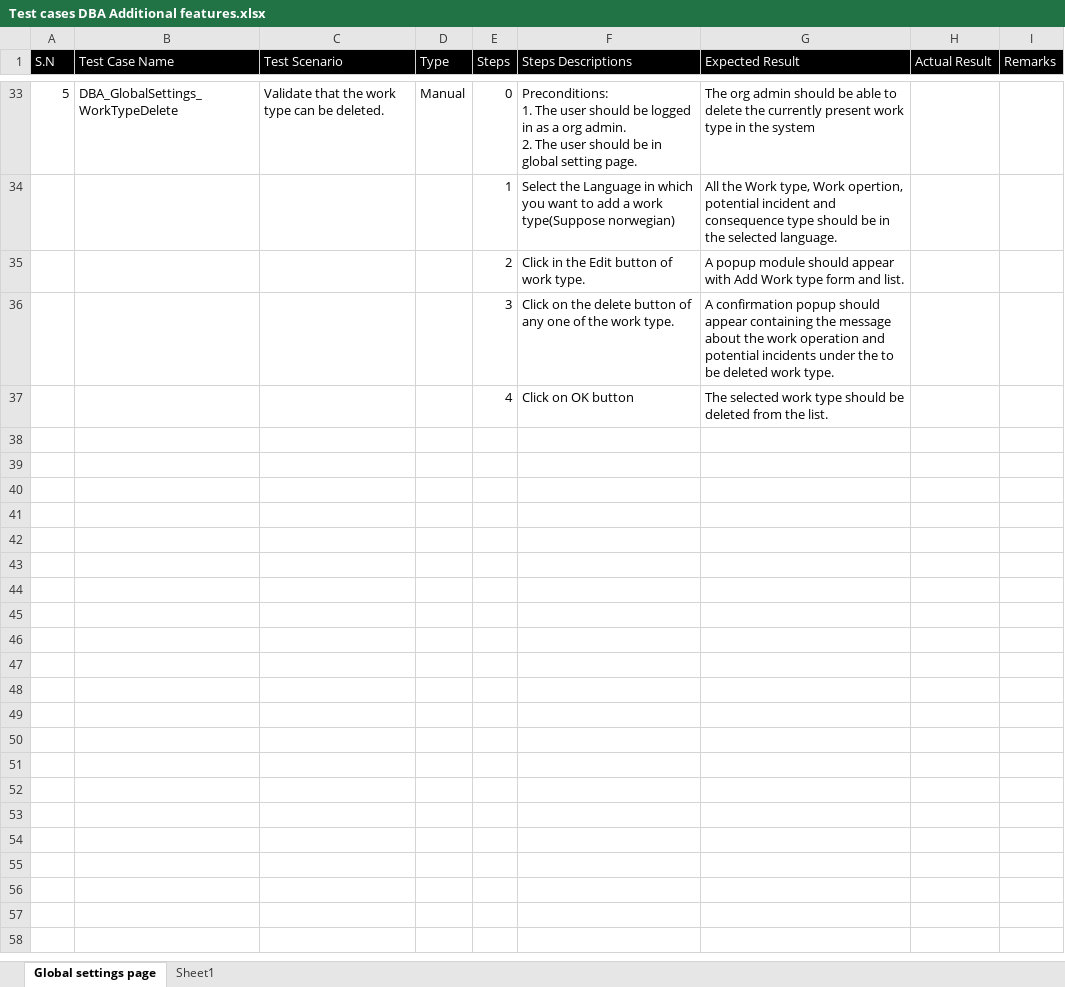
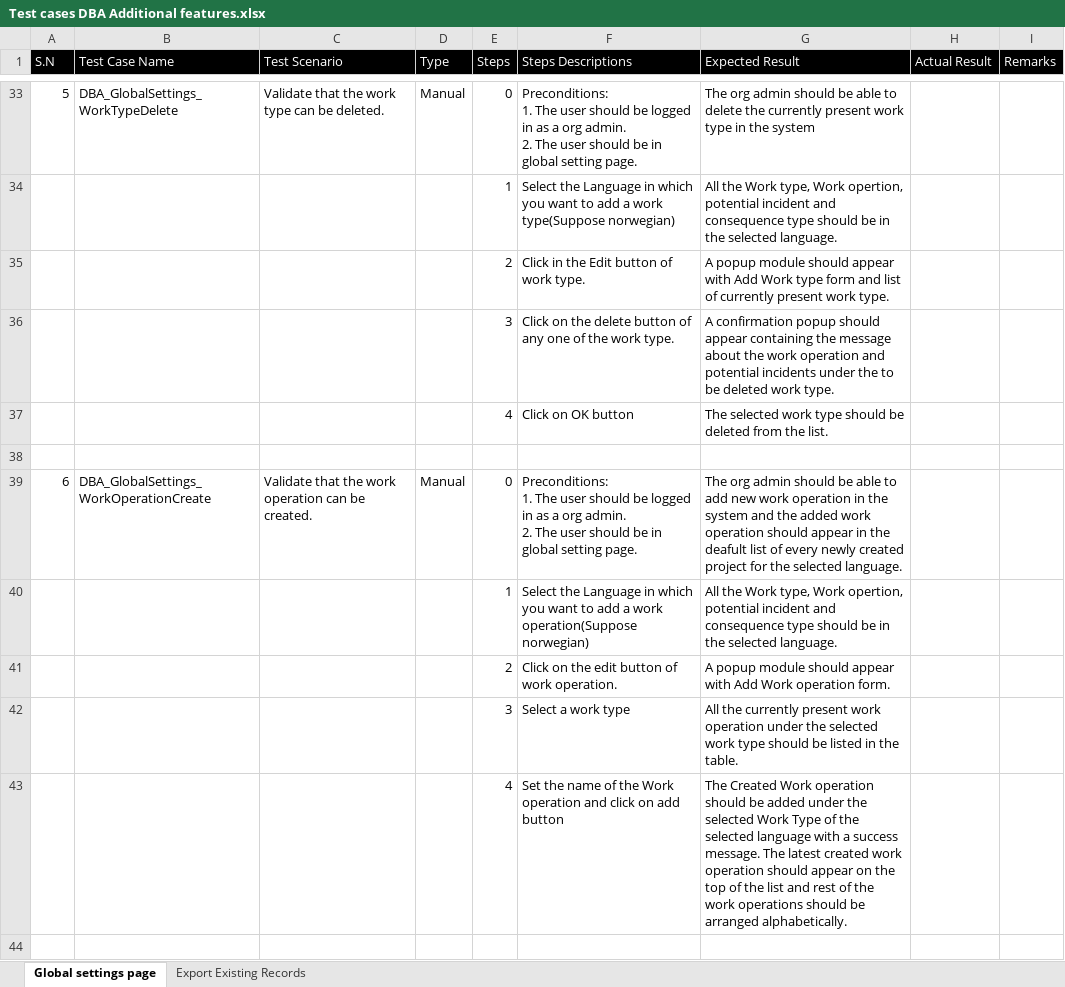
Before and after one commit to Pratik4652/Doc, an Excel workbook: DBA(Digital barrier analysis)/Additional features/Test cases DBA Additional features.xlsx, sheet Global settings page, drawn as a sheet; only a part is shown, gaps mark what is left out; values as stored, in another font and other column widths than the file's, no borders; ↵ is a line break in a cell; the diff covers the shown part only; the diff names each change by its address in the sheet, - before the commit and + after, or states it on an @@ line.

```diff
--- a/DBA(Digital barrier analysis)/Additional features/Test cases DBA Additional features.xlsx (sheet Global settings page)
+++ b/DBA(Digital barrier analysis)/Additional features/Test cases DBA Additional features.xlsx (sheet Global settings page)
-sheet tab: Sheet1
+sheet tab: Export Existing Records
-G35 (Expected Result): …form and list.
+G35 (Expected Result): …form and list of currently present work type.
+row 38: (empty)
+row 39: 6 | DBA_GlobalSettings_WorkOperationCreate | Validate that the work operation can be created. | Manual | 0 | Preconditions: ↵ 1. The user should be logged in as a org admin. ↵ 2. The user should be in global setting page. | The org admin should be able to add new work operation in the system and the added work operation should appear in the deafult list of every newly created project for the selected language.
+row 40:  |  |  |  | 1 | Select the Language in which you want to add a work operation(Suppose norwegian) | All the Work type, Work opertion, potential incident and consequence type should be in the selected language.
+row 41:  |  |  |  | 2 | Click on the edit button of work operation. | A popup module should appear with Add Work operation form.
+row 42:  |  |  |  | 3 | Select a work type | All the currently present work operation under the selected work type should be listed in the table.
+row 43:  |  |  |  | 4 | Set the name of the Work operation and click on add button | The Created Work operation should be added under the selected Work Type of the selected language with a success message. The latest created work operation should appear on the top of the list and rest of the work operations should be arranged alphabetically.
+row 44: (empty)
```
Also changed, not shown: 52 added rows and 2 edited cells elsewhere in this sheet, sheet Export Existing Records, 1 other file.
